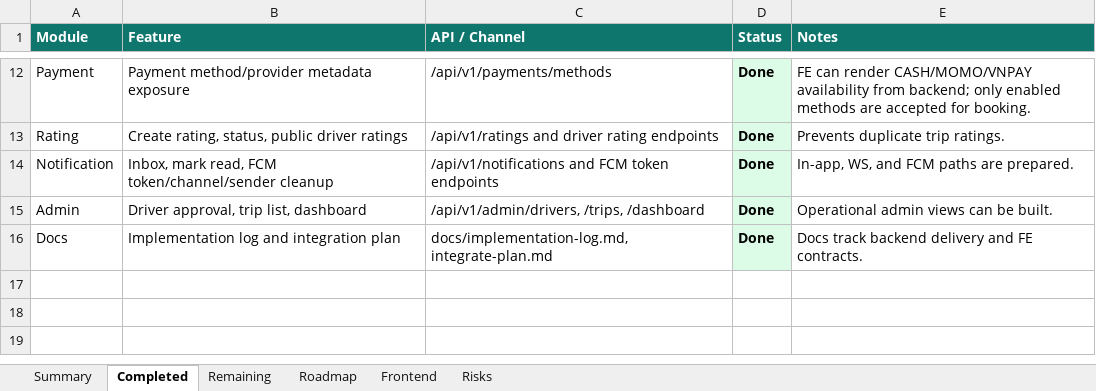
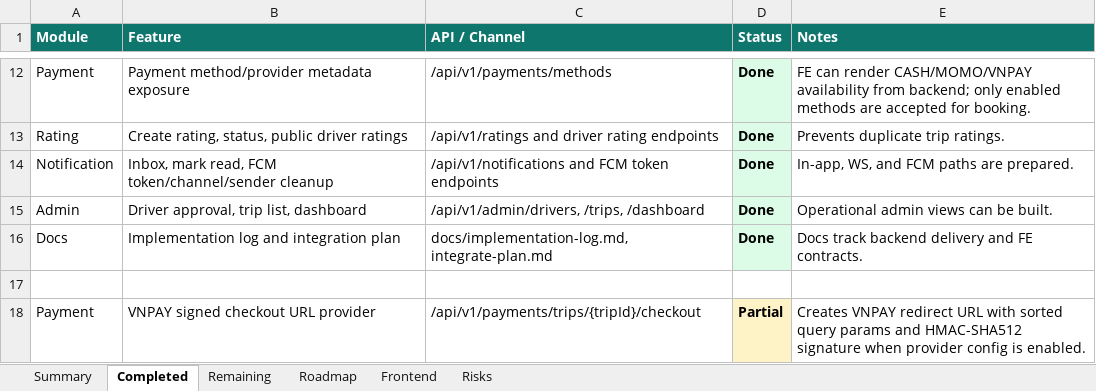
Before and after one commit to Luctran12/goride, an Excel workbook: docs/pland.xlsx, sheet Completed, drawn as a sheet; only a part is shown, gaps mark what is left out; values as stored, in another font and other column widths than the file's, no borders; table styles not drawn; the diff names each change by its address in the sheet, - before the commit and + after, or states it on an @@ line.

Commit message:
feat: add vnpay checkout provider

```diff
--- a/docs/pland.xlsx (sheet Completed)
+++ b/docs/pland.xlsx (sheet Completed)
+row 17: (empty)
+row 18: Payment | VNPAY signed checkout URL provider | /api/v1/payments/trips/{tripId}/checkout | Partial | Creates VNPAY redirect URL with sorted query params and HMAC-SHA512 signature when provider config is enabled.
```
Also changed, not shown: sheet Summary, sheet Remaining, sheet Frontend, 8 other files.
